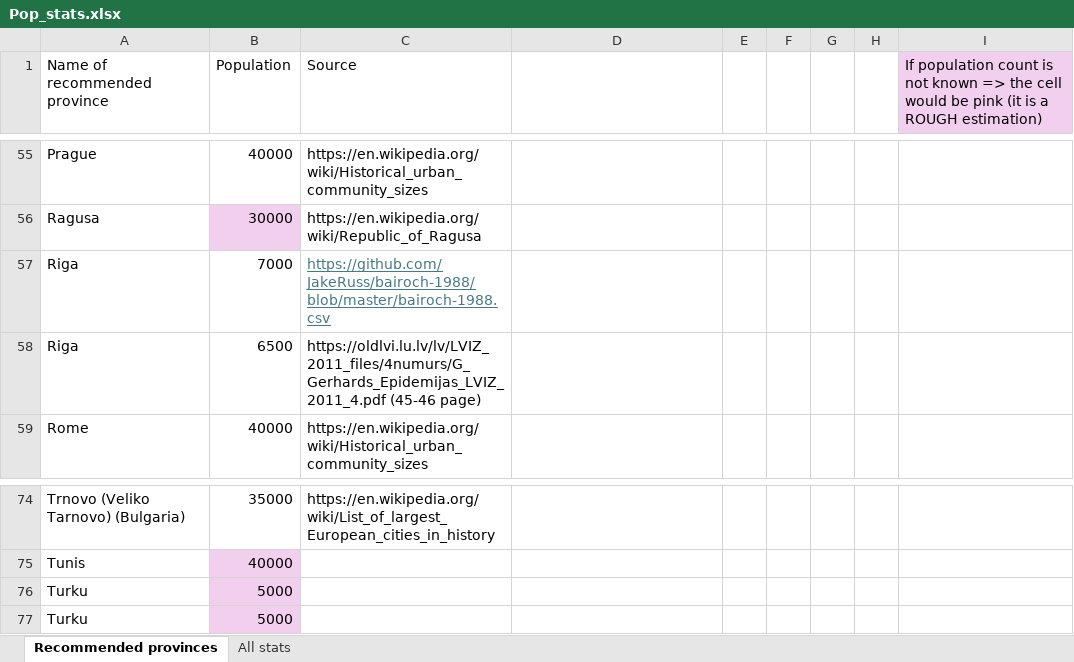
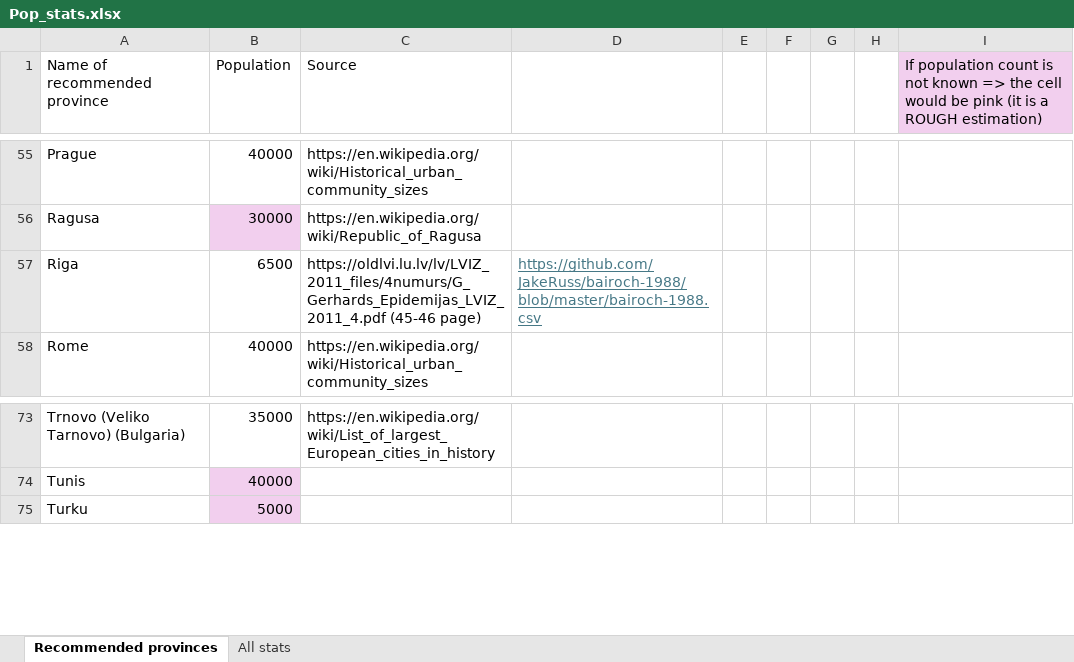
Before and after one commit to Vladusty/LU-python-course-project-2025, an Excel workbook: references/Pop_stats.xlsx, sheet Recommended provinces, drawn as a sheet; only a part is shown, gaps mark what is left out; values as stored, in another font and other column widths than the file's, no borders; removed rows and columns are numbered as before the commit, all else as after; the diff names each change by its address in the sheet, - before the commit and + after, or states it on an @@ line.

Commit message:
Update Pop_stats.xlsx

```diff
--- a/references/Pop_stats.xlsx (sheet Recommended provinces)
+++ b/references/Pop_stats.xlsx (sheet Recommended provinces)
-row 57: Riga | 7000 | https://github.com/JakeRuss/bairoch-1988/blob/master/bairoch-1988.csv
-D57: (empty)
+D57: https://github.com/JakeRuss/bairoch-1988/blob/master/bairoch-1988.csv
-row 76: Turku | 5000
```
